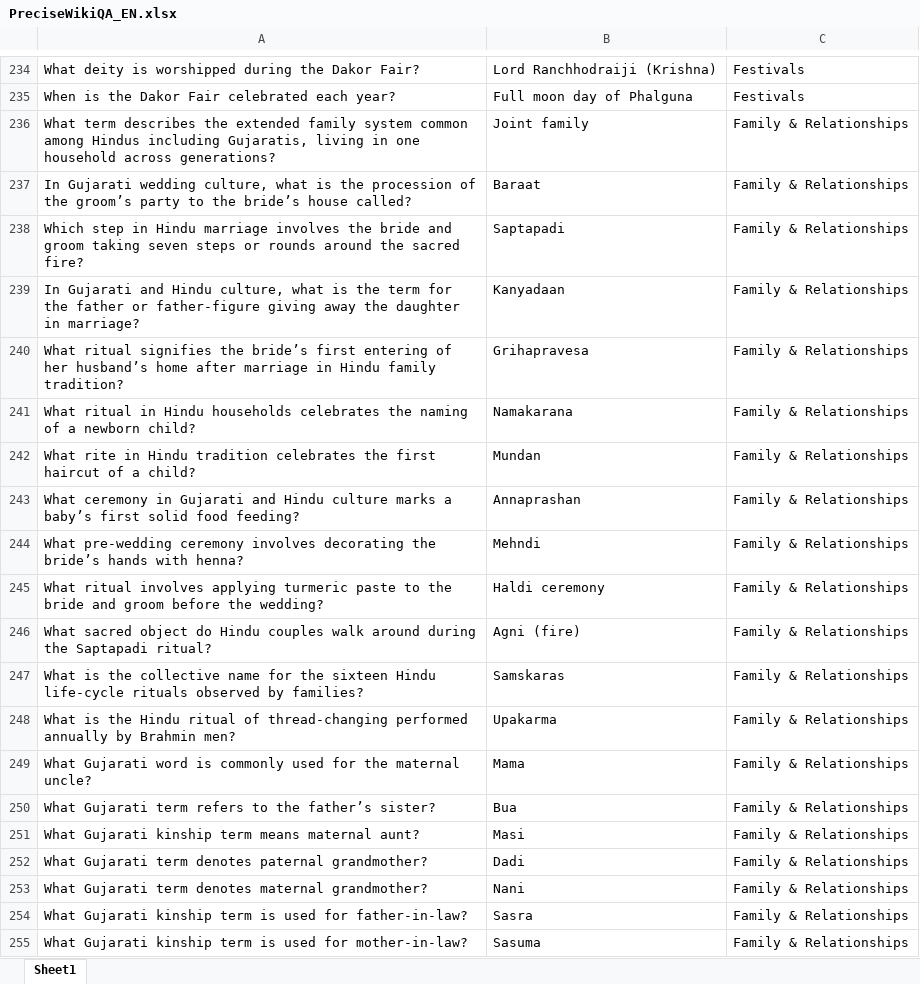
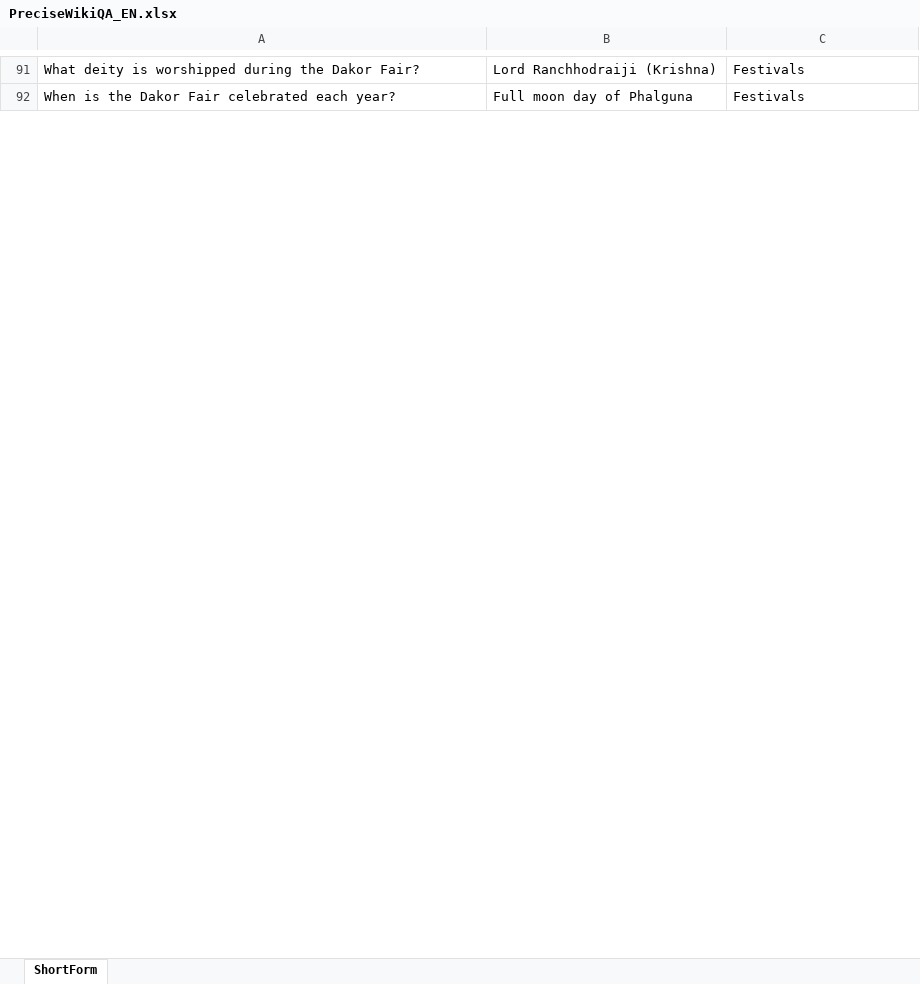
Before and after one commit to Jahanvi008/Cultural-Hallucination-in-LLMs, an Excel workbook: datasets/PreciseWikiQA_EN.xlsx, sheet ShortForm, drawn as a sheet; only a part is shown, gaps mark what is left out; values as stored, in another font and other column widths than the file's, no borders; removed rows and columns are numbered as before the commit, all else as after; the diff covers the shown part only; the diff names each change by its address in the sheet, - before the commit and + after, or states it on an @@ line.

```diff
--- a/datasets/PreciseWikiQA_EN.xlsx (sheet ShortForm)
+++ b/datasets/PreciseWikiQA_EN.xlsx (sheet ShortForm)
-sheet tab: Sheet1
+sheet tab: ShortForm
-row 236: What term describes the extended family system common among Hindus including Gujaratis, living in one household across generations? | Joint family | Family & Relationships
-row 237: In Gujarati wedding culture, what is the procession of the groom’s party to the bride’s house called? | Baraat | Family & Relationships
-row 238: Which step in Hindu marriage involves the bride and groom taking seven steps or rounds around the sacred fire? | Saptapadi | Family & Relationships
-row 239: In Gujarati and Hindu culture, what is the term for the father or father-figure giving away the daughter in marriage? | Kanyadaan | Family & Relationships
-row 240: What ritual signifies the bride’s first entering of her husband’s home after marriage in Hindu family tradition? | Grihapravesa | Family & Relationships
-row 241: What ritual in Hindu households celebrates the naming of a newborn child? | Namakarana | Family & Relationships
-row 242: What rite in Hindu tradition celebrates the first haircut of a child? | Mundan | Family & Relationships
-row 243: What ceremony in Gujarati and Hindu culture marks a baby’s first solid food feeding? | Annaprashan | Family & Relationships
-row 244: What pre-wedding ceremony involves decorating the bride’s hands with henna? | Mehndi | Family & Relationships
-row 245: What ritual involves applying turmeric paste to the bride and groom before the wedding? | Haldi ceremony | Family & Relationships
-row 246: What sacred object do Hindu couples walk around during the Saptapadi ritual? | Agni (fire) | Family & Relationships
-row 247: What is the collective name for the sixteen Hindu life-cycle rituals observed by families? | Samskaras | Family & Relationships
-row 248: What is the Hindu ritual of thread-changing performed annually by Brahmin men? | Upakarma | Family & Relationships
-row 249: What Gujarati word is commonly used for the maternal uncle? | Mama | Family & Relationships
-row 250: What Gujarati term refers to the father’s sister? | Bua | Family & Relationships
-row 251: What Gujarati kinship term means maternal aunt? | Masi | Family & Relationships
-row 252: What Gujarati term denotes paternal grandmother? | Dadi | Family & Relationships
-row 253: What Gujarati term denotes maternal grandmother? | Nani | Family & Relationships
-row 254: What Gujarati kinship term is used for father-in-law? | Sasra | Family & Relationships
-row 255: What Gujarati kinship term is used for mother-in-law? | Sasuma | Family & Relationships
```
Also changed, not shown: 39 added rows, 412 removed rows and 33 edited cells elsewhere in this sheet, datasets/PreciseWikiQA_GU.xlsx.
